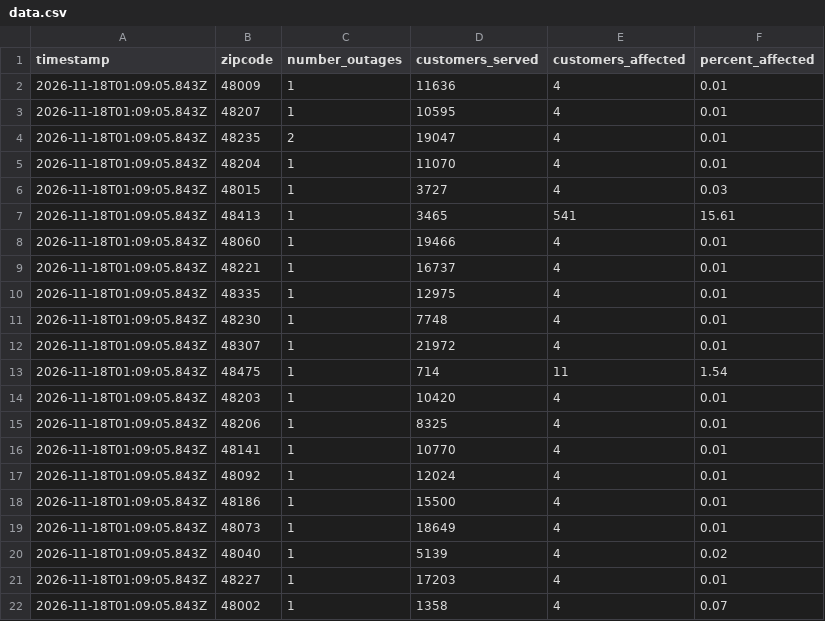
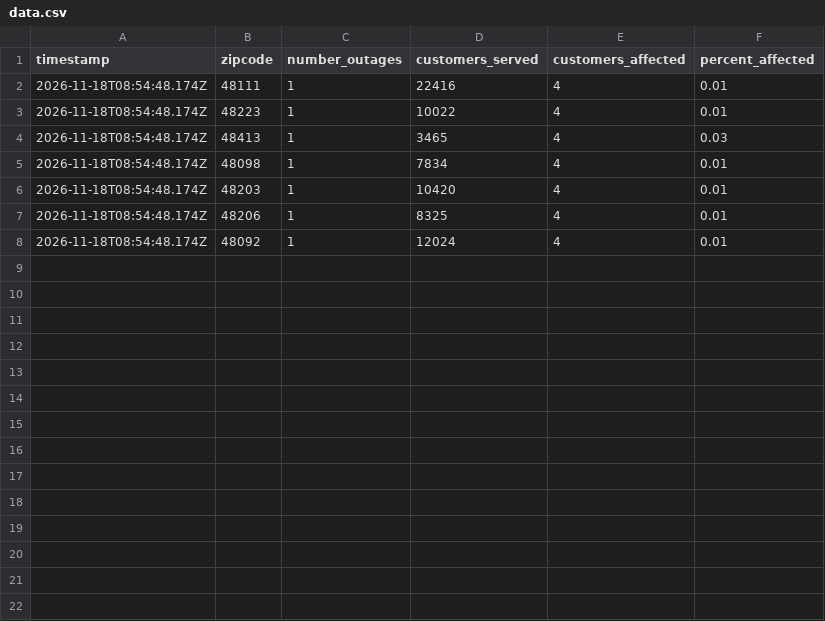
Before and after one commit to michigandaily/dte-outage-tracker, a CSV file: data.csv, drawn as a sheet.

```diff
--- a/data.csv
+++ b/data.csv
@@ -1,22 +1,8 @@
 timestamp,zipcode,number_outages,customers_served,customers_affected,percent_affected
-2026-11-18T01:09:05.843Z,48009,1,11636,4,0.01
-2026-11-18T01:09:05.843Z,48207,1,10595,4,0.01
-2026-11-18T01:09:05.843Z,48235,2,19047,4,0.01
-2026-11-18T01:09:05.843Z,48204,1,11070,4,0.01
-2026-11-18T01:09:05.843Z,48015,1,3727,4,0.03
-2026-11-18T01:09:05.843Z,48413,1,3465,541,15.61
-2026-11-18T01:09:05.843Z,48060,1,19466,4,0.01
-2026-11-18T01:09:05.843Z,48221,1,16737,4,0.01
-2026-11-18T01:09:05.843Z,48335,1,12975,4,0.01
-2026-11-18T01:09:05.843Z,48230,1,7748,4,0.01
-2026-11-18T01:09:05.843Z,48307,1,21972,4,0.01
-2026-11-18T01:09:05.843Z,48475,1,714,11,1.54
-2026-11-18T01:09:05.843Z,48203,1,10420,4,0.01
-2026-11-18T01:09:05.843Z,48206,1,8325,4,0.01
-2026-11-18T01:09:05.843Z,48141,1,10770,4,0.01
-2026-11-18T01:09:05.843Z,48092,1,12024,4,0.01
-2026-11-18T01:09:05.843Z,48186,1,15500,4,0.01
-2026-11-18T01:09:05.843Z,48073,1,18649,4,0.01
-2026-11-18T01:09:05.843Z,48040,1,5139,4,0.02
-2026-11-18T01:09:05.843Z,48227,1,17203,4,0.01
-2026-11-18T01:09:05.843Z,48002,1,1358,4,0.07
+2026-11-18T08:54:48.174Z,48111,1,22416,4,0.01
+2026-11-18T08:54:48.174Z,48223,1,10022,4,0.01
+2026-11-18T08:54:48.174Z,48413,1,3465,4,0.03
+2026-11-18T08:54:48.174Z,48098,1,7834,4,0.01
+2026-11-18T08:54:48.174Z,48203,1,10420,4,0.01
+2026-11-18T08:54:48.174Z,48206,1,8325,4,0.01
+2026-11-18T08:54:48.174Z,48092,1,12024,4,0.01
```
Also changed, not shown: 2 other files.
